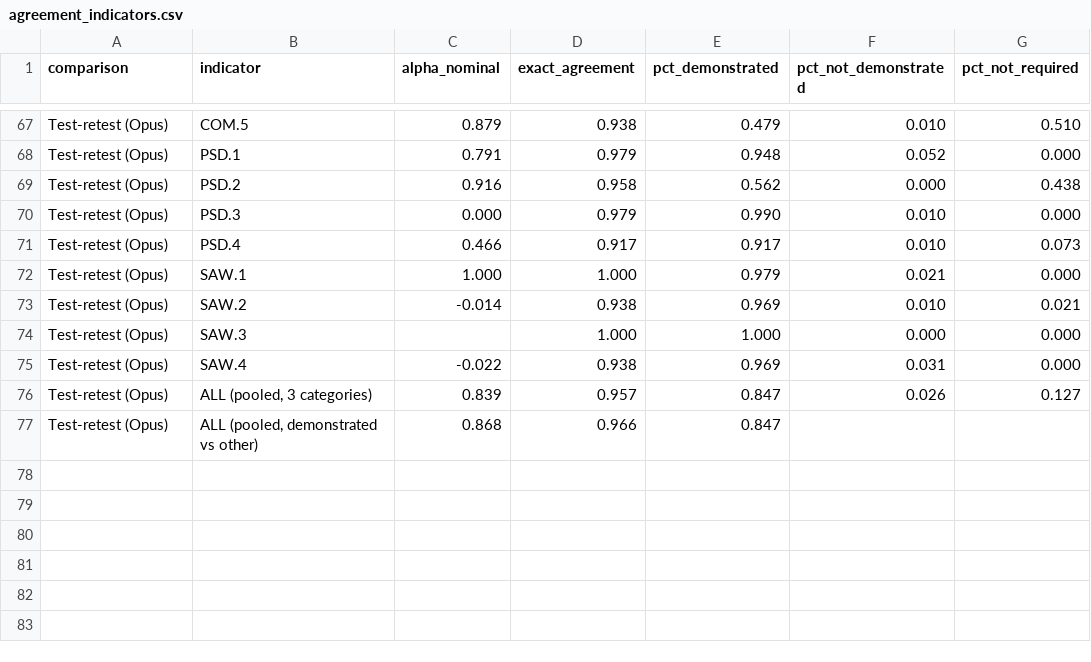
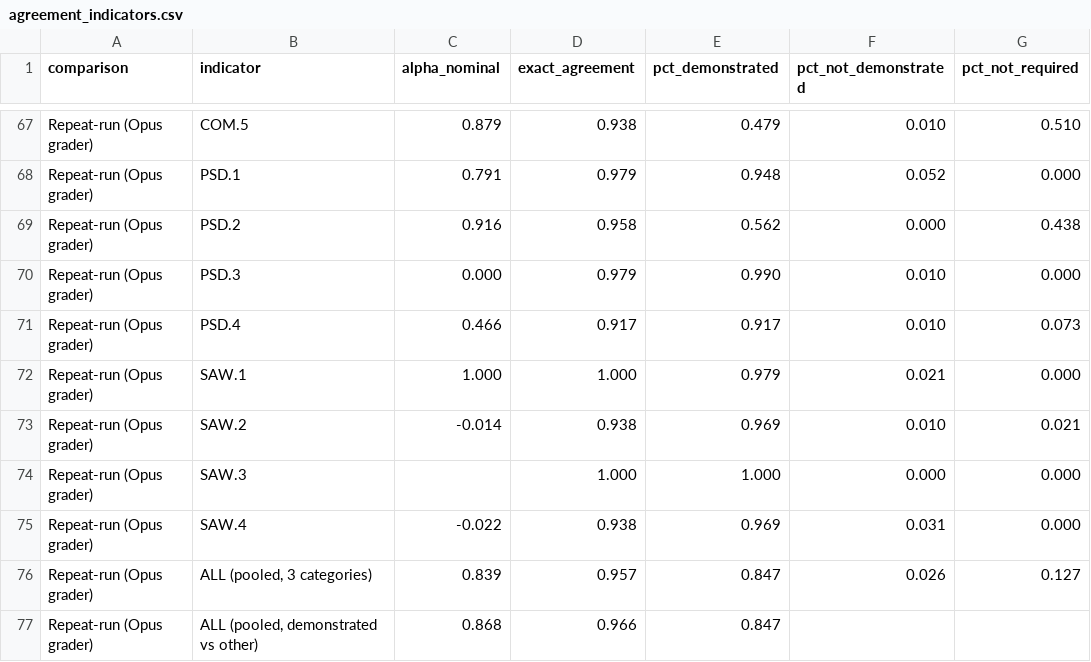
Before and after one commit to JamesLeCuirot/Research, a CSV file: papers/04-checkride-or-line-check/results/agreement_indicators.csv, drawn as a sheet; only a part is shown, gaps mark what is left out; the diff covers the shown part only; the diff names each change by its address in the sheet, - before the commit and + after, or states it on an @@ line.

```diff
--- a/papers/04-checkride-or-line-check/results/agreement_indicators.csv
+++ b/papers/04-checkride-or-line-check/results/agreement_indicators.csv
-A67:A77 (comparison): Test-retest (Opus)
+A67:A77 (comparison): Repeat-run (Opus grader)
```
Also changed, not shown: 27 edited cells elsewhere in this file, papers/04-checkride-or-line-check/results/agreement_grades.csv, papers/04-checkride-or-line-check/results/discrimination.csv, 17 other files.
